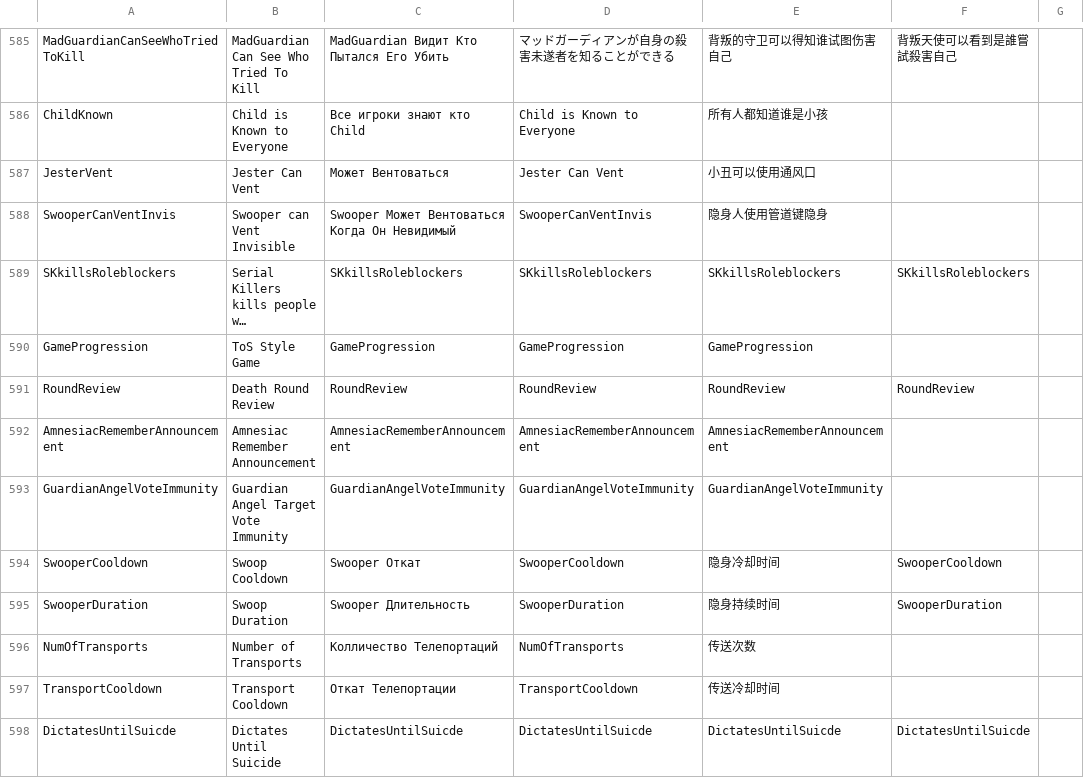
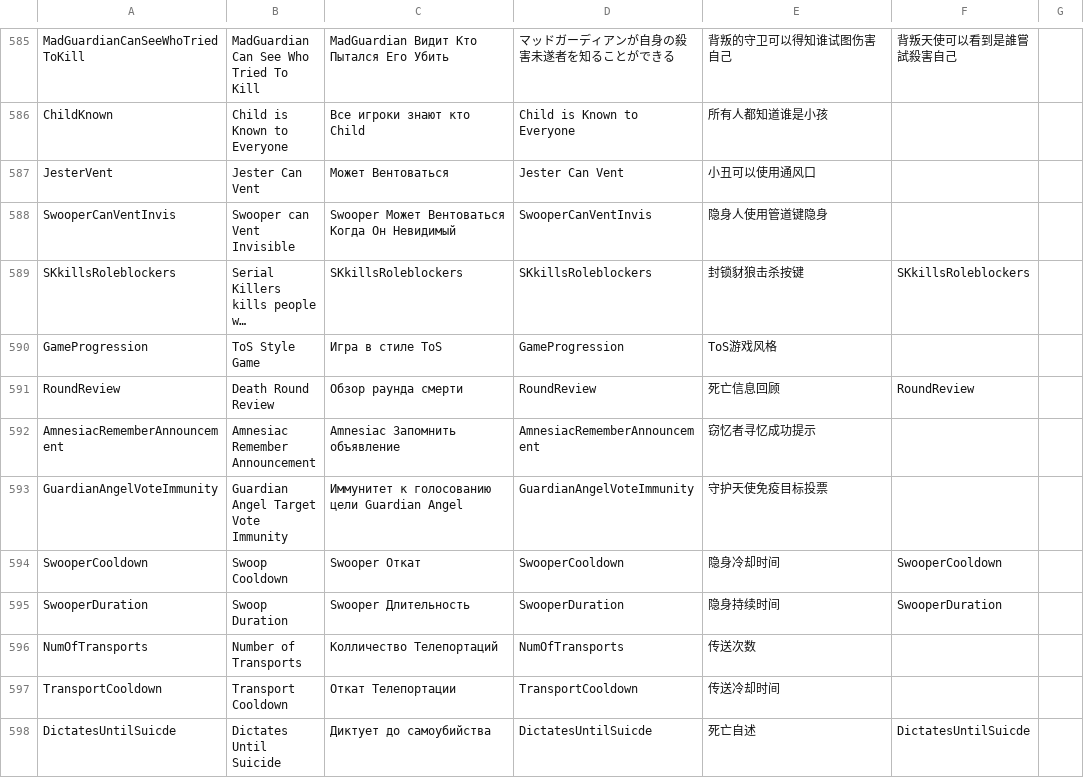
Before and after one commit to discus-sions/TownOfHost-TheOtherRoles, a CSV file: Resources/string.csv, drawn as a sheet; only a part is shown, gaps mark what is left out; long unchanged cells end in …; the diff covers the shown part only; the diff names each change by its address in the sheet, - before the commit and + after, or states it on an @@ line.

Commit message:
Russian & SChinese Translation

```diff
--- a/Resources/string.csv
+++ b/Resources/string.csv
-E589: SKkillsRoleblockers
+E589: 封锁豺狼击杀按键
-C590: GameProgression
+C590: Игра в стиле ToS
-E590: GameProgression
+E590: ToS游戏风格
-C591: RoundReview
+C591: Обзор раунда смерти
-E591: RoundReview
+E591: 死亡信息回顾
-C592: AmnesiacRememberAnnouncement
+C592: Amnesiac Запомнить объявление
-E592: AmnesiacRememberAnnouncement
+E592: 窃忆者寻忆成功提示
-C593: GuardianAngelVoteImmunity
+C593: Иммунитет к голосованию цели Guardian Angel
-E593: GuardianAngelVoteImmunity
+E593: 守护天使免疫目标投票
-C598: DictatesUntilSuicde
+C598: Диктует до самоубийства
-E598: DictatesUntilSuicde
+E598: 死亡自述
```
Also changed, not shown: 140 edited cells elsewhere in this file.
